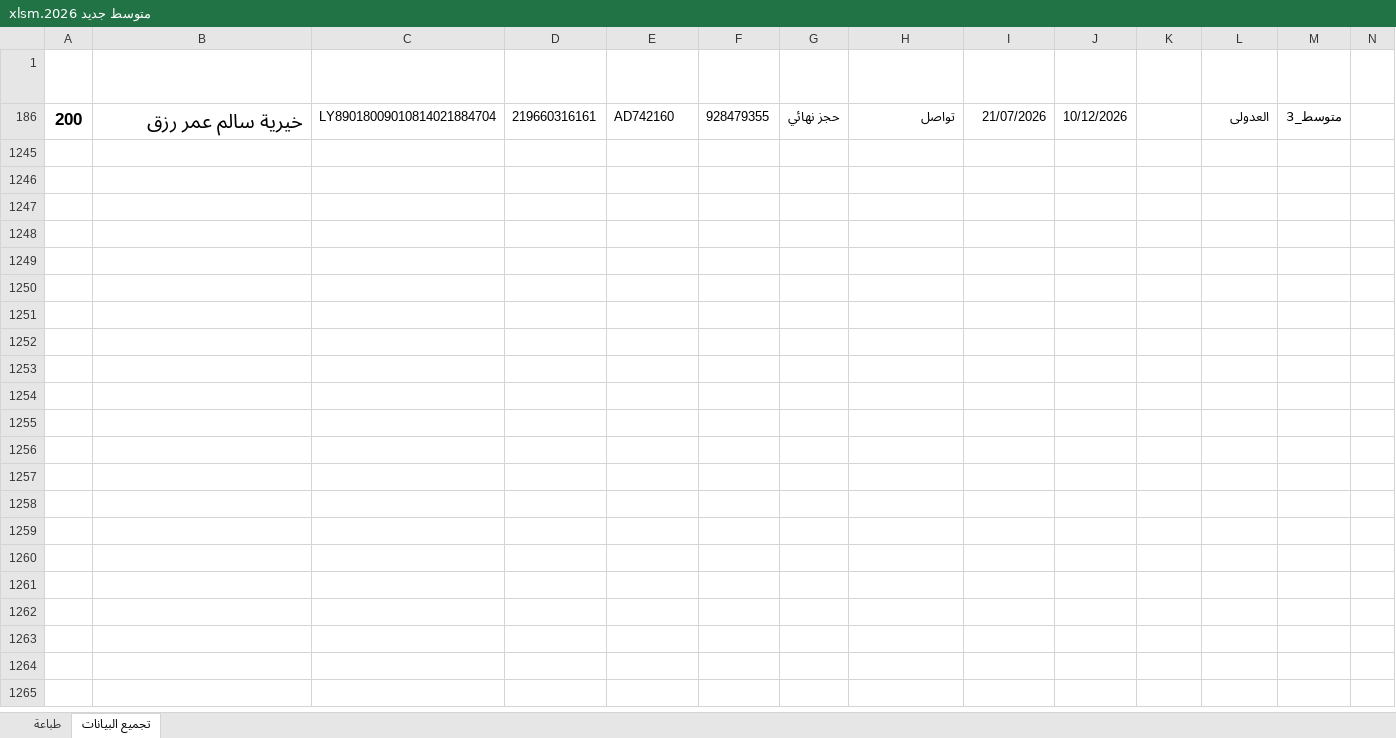
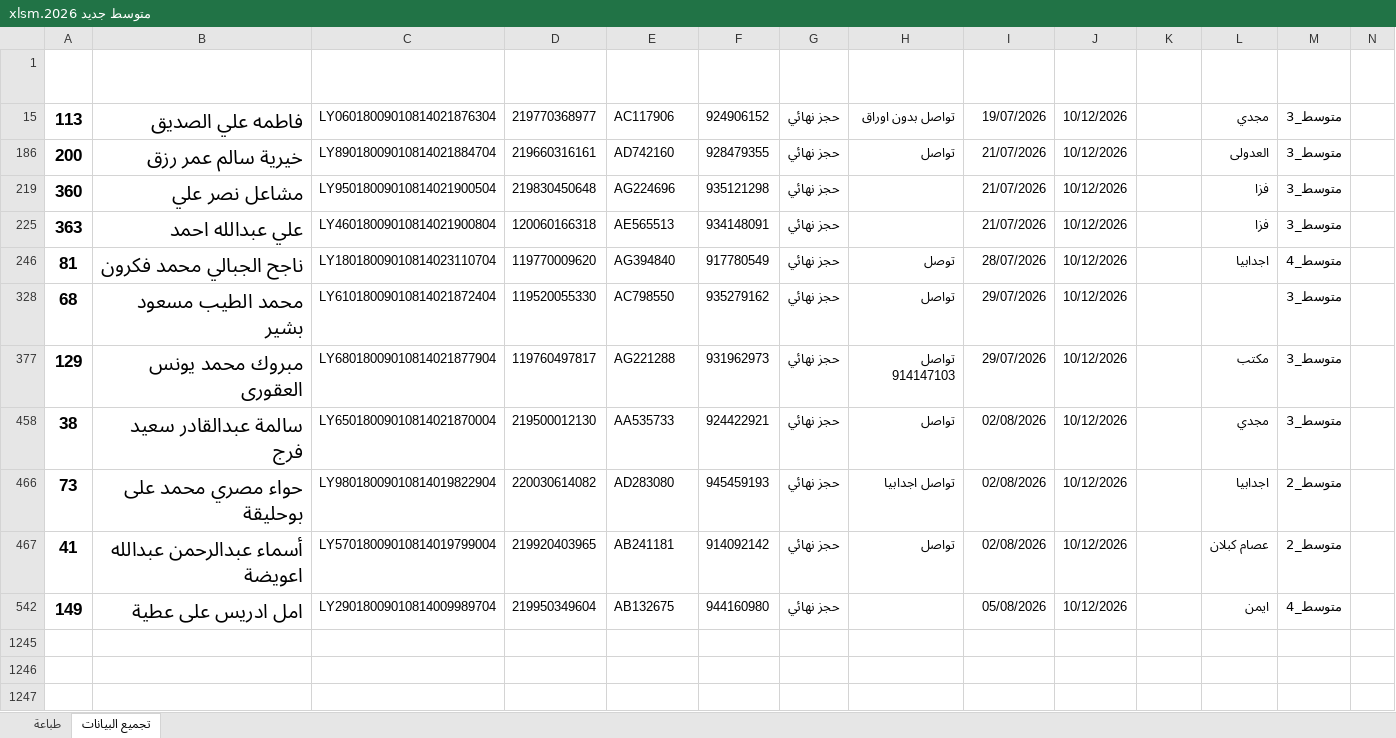
Before and after one commit to ahbayo-dotcom/office-14, an Excel workbook: Data/متوسط جديد 2026.xlsm, sheet تجميع البيانات, drawn as a sheet; only a part is shown; the shorter side is filled out with more unchanged rows; values as stored, in another font and other column widths than the file's, no borders; conditional formats and table styles not drawn; rows hold the shown columns only; the diff names each change by its address in the sheet, - before the commit and + after, or states it on an @@ line.

```diff
--- a/Data/متوسط جديد 2026.xlsm (sheet تجميع البيانات)
+++ b/Data/متوسط جديد 2026.xlsm (sheet تجميع البيانات)
+row 15: 113 | فاطمه علي الصديق | LY06018009010814021876304 | 219770368977 | AC117906 | 924906152 | حجز نهائي | تواصل بدون اوراق | 19/07/2026 | 10/12/2026 |  | مجدي | متوسط_3
+row 219: 360 | مشاعل نصر علي | LY95018009010814021900504 | 219830450648 | AG224696 | 935121298 | حجز نهائي |  | 21/07/2026 | 10/12/2026 |  | فزا | متوسط_3
+row 225: 363 | علي عبدالله احمد | LY46018009010814021900804 | 120060166318 | AE565513 | 934148091 | حجز نهائي |  | 21/07/2026 | 10/12/2026 |  | فزا | متوسط_3
+row 246: 81 | ناجح الجبالي محمد فكرون | LY18018009010814023110704 | 119770009620 | AG394840 | 917780549 | حجز نهائي | توصل | 28/07/2026 | 10/12/2026 |  | اجدابيا | متوسط_4
+row 328: 68 | محمد الطيب مسعود بشير | LY61018009010814021872404 | 119520055330 | AC798550 | 935279162 | حجز نهائي | تواصل | 29/07/2026 | 10/12/2026 |  |  | متوسط_3
+row 377: 129 | مبروك محمد يونس العقورى | LY68018009010814021877904 | 119760497817 | AG221288 | 931962973 | حجز نهائي | تواصل 914147103 | 29/07/2026 | 10/12/2026 |  | مكتب | متوسط_3
+row 458: 38 | سالمة عبدالقادر سعيد فرج | LY65018009010814021870004 | 219500012130 | AA535733 | 924422921 | حجز نهائي | تواصل | 02/08/2026 | 10/12/2026 |  | مجدي | متوسط_3
+row 466: 73 | حواء مصري محمد على بوحليقة | LY98018009010814019822904 | 220030614082 | AD283080 | 945459193 | حجز نهائي | تواصل اجدابيا | 02/08/2026 | 10/12/2026 |  | اجدابيا | متوسط_2
+row 467: 41 | أسماء عبدالرحمن عبدالله اعويضة | LY57018009010814019799004 | 219920403965 | AB241181 | 914092142 | حجز نهائي | تواصل | 02/08/2026 | 10/12/2026 |  | عصام كبلان | متوسط_2
+row 542: 149 | امل ادريس على عطية | LY29018009010814009989704 | 219950349604 | AB132675 | 944160980 | حجز نهائي |  | 05/08/2026 | 10/12/2026 |  | ايمن | متوسط_4
```
Also changed, not shown: hidden cells, Data/متوسط جديد 2.xlsm.
